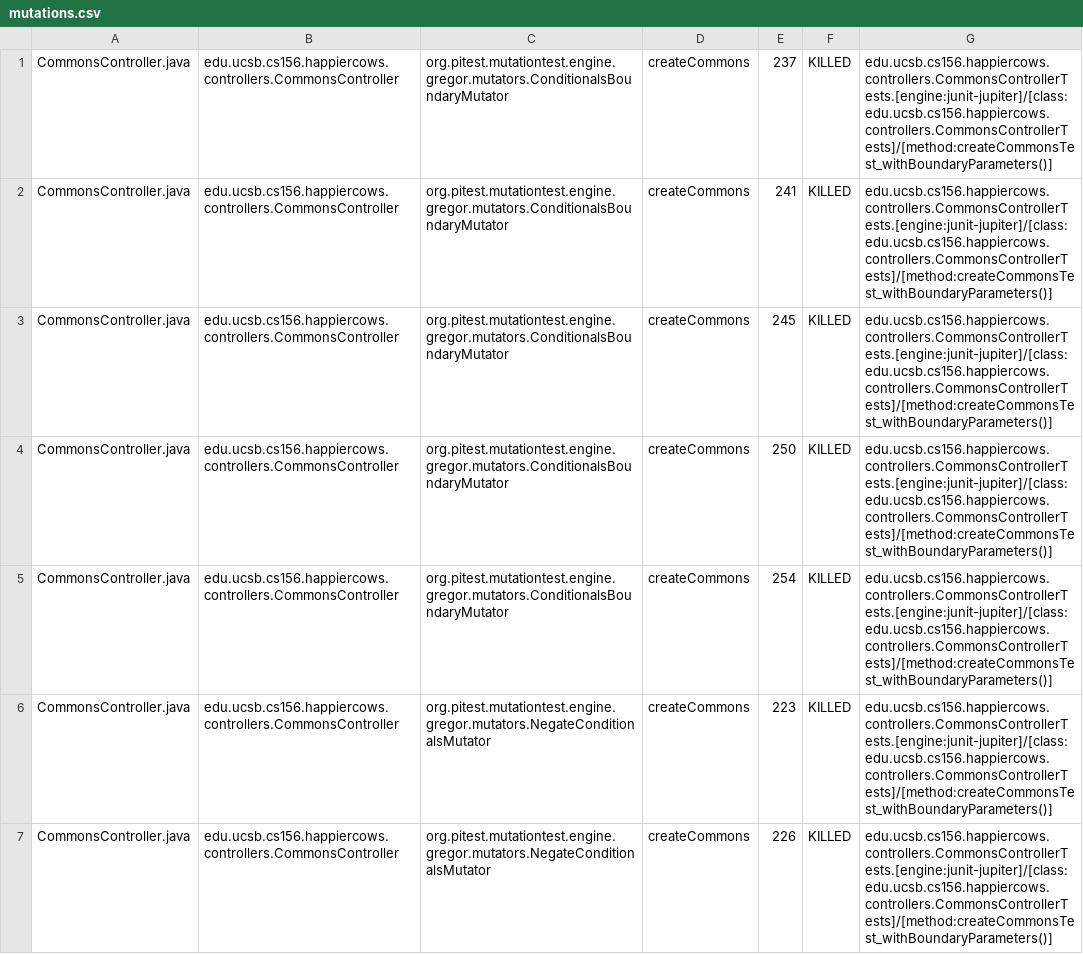
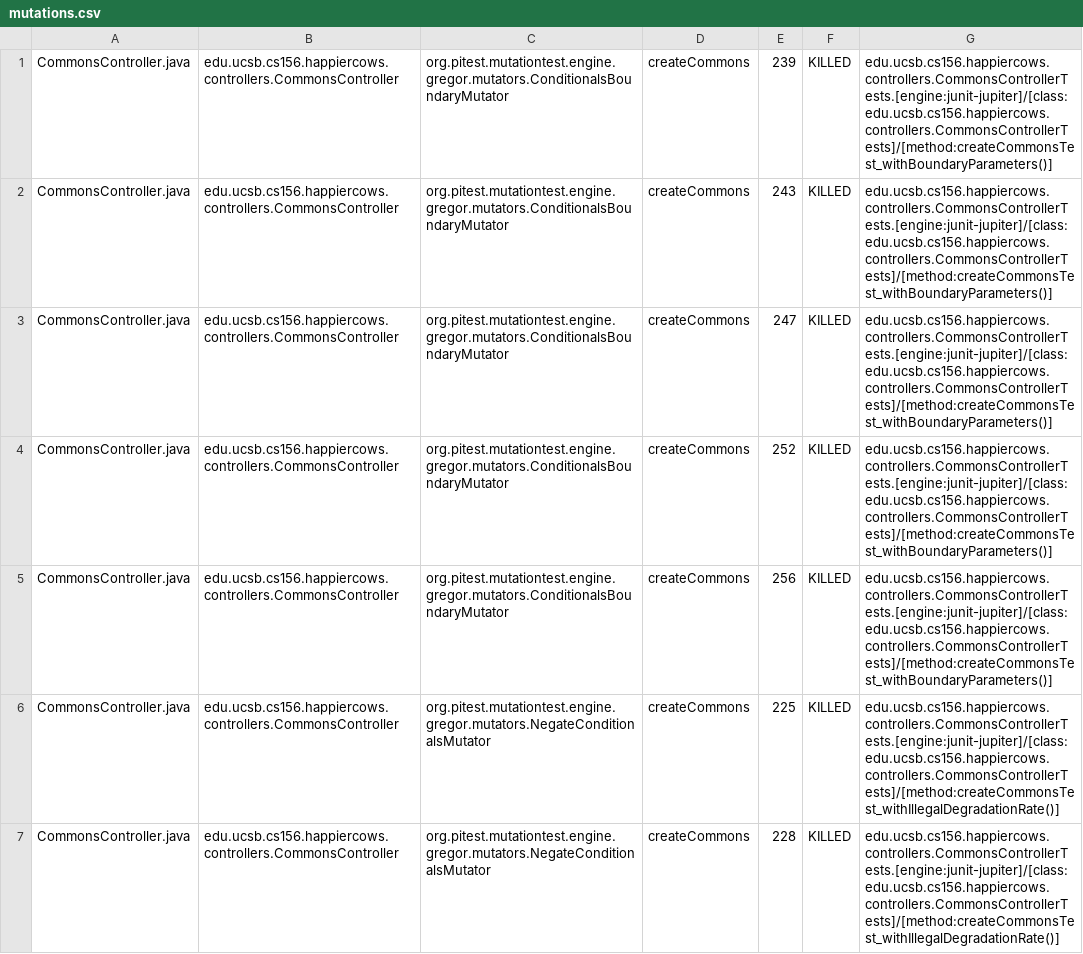
Before and after one commit to ucsb-cs156-w24/proj-happy-cows-w24-4pm-3, a CSV file: prs/29/pitest/mutations.csv, drawn as a sheet; only a part is shown; the diff covers the shown part only.

Commit message:
Deploying to gh-pages from @ ucsb-cs156-w24/proj-happy-cows-w24-4pm-3@2913ec4deec6e119366b887d3131a5a5b5b4de55 🚀

```diff
--- a/prs/29/pitest/mutations.csv
+++ b/prs/29/pitest/mutations.csv
@@ -1,7 +1,7 @@
-CommonsController.java,edu.ucsb.cs156.happiercows.controllers.CommonsController,org.pitest.mutationtest.engine.gregor.mutators.ConditionalsBoundaryMutator,createCommons,237,KILLED,edu.ucsb.cs156.happiercows.controllers.CommonsControllerTests.[engine:junit-jupiter]/[class:edu.ucsb.cs156.happiercows.controllers.CommonsControllerTests]/[method:createCommonsTest_withBoundaryParameters()]
-CommonsController.java,edu.ucsb.cs156.happiercows.controllers.CommonsController,org.pitest.mutationtest.engine.gregor.mutators.ConditionalsBoundaryMutator,createCommons,241,KILLED,edu.ucsb.cs156.happiercows.controllers.CommonsControllerTests.[engine:junit-jupiter]/[class:edu.ucsb.cs156.happiercows.controllers.CommonsControllerTests]/[method:createCommonsTest_withBoundaryParameters()]
-CommonsController.java,edu.ucsb.cs156.happiercows.controllers.CommonsController,org.pitest.mutationtest.engine.gregor.mutators.ConditionalsBoundaryMutator,createCommons,245,KILLED,edu.ucsb.cs156.happiercows.controllers.CommonsControllerTests.[engine:junit-jupiter]/[class:edu.ucsb.cs156.happiercows.controllers.CommonsControllerTests]/[method:createCommonsTest_withBoundaryParameters()]
-CommonsController.java,edu.ucsb.cs156.happiercows.controllers.CommonsController,org.pitest.mutationtest.engine.gregor.mutators.ConditionalsBoundaryMutator,createCommons,250,KILLED,edu.ucsb.cs156.happiercows.controllers.CommonsControllerTests.[engine:junit-jupiter]/[class:edu.ucsb.cs156.happiercows.controllers.CommonsControllerTests]/[method:createCommonsTest_withBoundaryParameters()]
-CommonsController.java,edu.ucsb.cs156.happiercows.controllers.CommonsController,org.pitest.mutationtest.engine.gregor.mutators.ConditionalsBoundaryMutator,createCommons,254,KILLED,edu.ucsb.cs156.happiercows.controllers.CommonsControllerTests.[engine:junit-jupiter]/[class:edu.ucsb.cs156.happiercows.controllers.CommonsControllerTests]/[method:createCommonsTest_withBoundaryParameters()]
-CommonsController.java,edu.ucsb.cs156.happiercows.controllers.CommonsController,org.pitest.mutationtest.engine.gregor.mutators.NegateConditionalsMutator,createCommons,223,KILLED,edu.ucsb.cs156.happiercows.controllers.CommonsControllerTests.[engine:junit-jupiter]/[class:edu.ucsb.cs156.happiercows.controllers.CommonsControllerTests]/[method:createCommonsTest_withBoundaryParameters()]
-CommonsController.java,edu.ucsb.cs156.happiercows.controllers.CommonsController,org.pitest.mutationtest.engine.gregor.mutators.NegateConditionalsMutator,createCommons,226,KILLED,edu.ucsb.cs156.happiercows.controllers.CommonsControllerTests.[engine:junit-jupiter]/[class:edu.ucsb.cs156.happiercows.controllers.CommonsControllerTests]/[method:createCommonsTest_withBoundaryParameters()]
+CommonsController.java,edu.ucsb.cs156.happiercows.controllers.CommonsController,org.pitest.mutationtest.engine.gregor.mutators.ConditionalsBoundaryMutator,createCommons,239,KILLED,edu.ucsb.cs156.happiercows.controllers.CommonsControllerTests.[engine:junit-jupiter]/[class:edu.ucsb.cs156.happiercows.controllers.CommonsControllerTests]/[method:createCommonsTest_withBoundaryParameters()]
+CommonsController.java,edu.ucsb.cs156.happiercows.controllers.CommonsController,org.pitest.mutationtest.engine.gregor.mutators.ConditionalsBoundaryMutator,createCommons,243,KILLED,edu.ucsb.cs156.happiercows.controllers.CommonsControllerTests.[engine:junit-jupiter]/[class:edu.ucsb.cs156.happiercows.controllers.CommonsControllerTests]/[method:createCommonsTest_withBoundaryParameters()]
+CommonsController.java,edu.ucsb.cs156.happiercows.controllers.CommonsController,org.pitest.mutationtest.engine.gregor.mutators.ConditionalsBoundaryMutator,createCommons,247,KILLED,edu.ucsb.cs156.happiercows.controllers.CommonsControllerTests.[engine:junit-jupiter]/[class:edu.ucsb.cs156.happiercows.controllers.CommonsControllerTests]/[method:createCommonsTest_withBoundaryParameters()]
+CommonsController.java,edu.ucsb.cs156.happiercows.controllers.CommonsController,org.pitest.mutationtest.engine.gregor.mutators.ConditionalsBoundaryMutator,createCommons,252,KILLED,edu.ucsb.cs156.happiercows.controllers.CommonsControllerTests.[engine:junit-jupiter]/[class:edu.ucsb.cs156.happiercows.controllers.CommonsControllerTests]/[method:createCommonsTest_withBoundaryParameters()]
+CommonsController.java,edu.ucsb.cs156.happiercows.controllers.CommonsController,org.pitest.mutationtest.engine.gregor.mutators.ConditionalsBoundaryMutator,createCommons,256,KILLED,edu.ucsb.cs156.happiercows.controllers.CommonsControllerTests.[engine:junit-jupiter]/[class:edu.ucsb.cs156.happiercows.controllers.CommonsControllerTests]/[method:createCommonsTest_withBoundaryParameters()]
+CommonsController.java,edu.ucsb.cs156.happiercows.controllers.CommonsController,org.pitest.mutationtest.engine.gregor.mutators.NegateConditionalsMutator,createCommons,225,KILLED,edu.ucsb.cs156.happiercows.controllers.CommonsControllerTests.[engine:junit-jupiter]/[class:edu.ucsb.cs156.happiercows.controllers.CommonsControllerTests]/[method:createCommonsTest_withIllegalDegradationRate()]
+CommonsController.java,edu.ucsb.cs156.happiercows.controllers.CommonsController,org.pitest.mutationtest.engine.gregor.mutators.NegateConditionalsMutator,createCommons,228,KILLED,edu.ucsb.cs156.happiercows.controllers.CommonsControllerTests.[engine:junit-jupiter]/[class:edu.ucsb.cs156.happiercows.controllers.CommonsControllerTests]/[method:createCommonsTest_withIllegalDegradationRate()]
```
Also changed, not shown: 1 added row and 106 edited cells elsewhere in this file, 50 other files.
